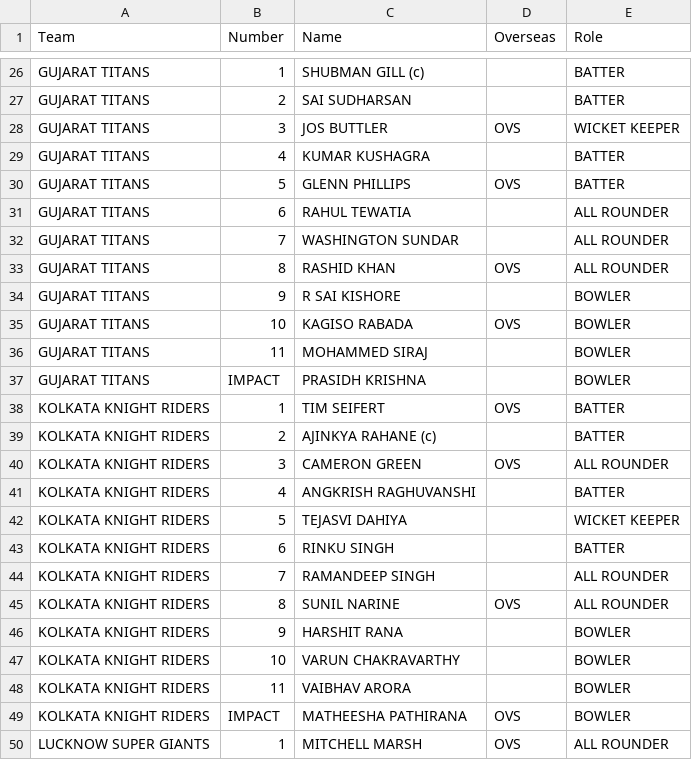
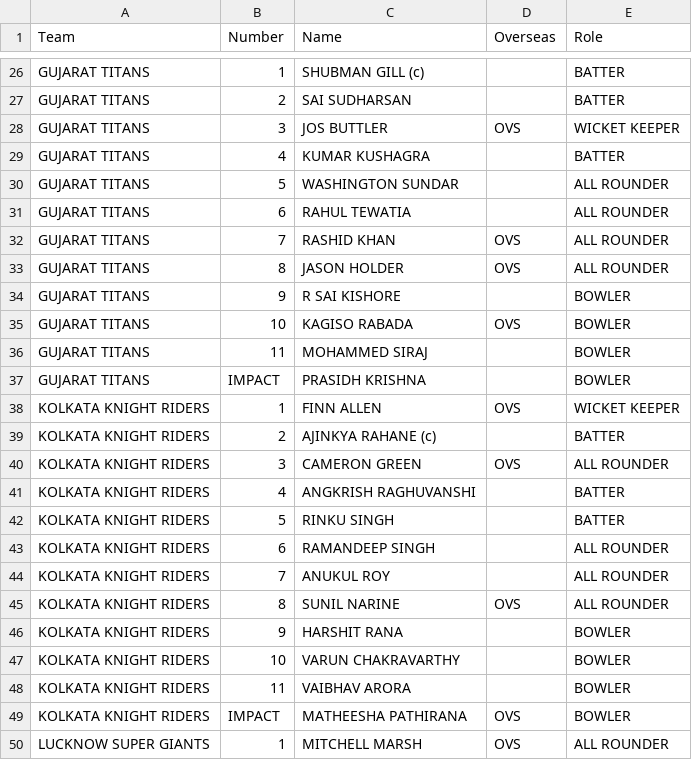
Before and after one commit to Srijan1652871/cricket, a CSV file: ipl2026.csv, drawn as a sheet; only a part is shown, gaps mark what is left out.

Commit message:
Update ipl2026.csv

```diff
--- a/ipl2026.csv
+++ b/ipl2026.csv
@@ -29,6 +29,6 @@ GUJARAT TITANS,3,JOS BUTTLER,OVS,WICKET KEEPER
 GUJARAT TITANS,4,KUMAR KUSHAGRA,,BATTER
-GUJARAT TITANS,5,GLENN PHILLIPS,OVS,BATTER
+GUJARAT TITANS,5,WASHINGTON SUNDAR,,ALL ROUNDER
 GUJARAT TITANS,6,RAHUL TEWATIA,,ALL ROUNDER
-GUJARAT TITANS,7,WASHINGTON SUNDAR,,ALL ROUNDER
-GUJARAT TITANS,8,RASHID KHAN,OVS,ALL ROUNDER
+GUJARAT TITANS,7,RASHID KHAN,OVS,ALL ROUNDER
+GUJARAT TITANS,8,JASON HOLDER,OVS,ALL ROUNDER
 GUJARAT TITANS,9,R SAI KISHORE,,BOWLER
@@ -37,3 +37,3 @@ GUJARAT TITANS,11,MOHAMMED SIRAJ,,BOWLER
 GUJARAT TITANS,IMPACT,PRASIDH KRISHNA,,BOWLER
-KOLKATA KNIGHT RIDERS,1,TIM SEIFERT,OVS,BATTER
+KOLKATA KNIGHT RIDERS,1,FINN ALLEN,OVS,WICKET KEEPER
 KOLKATA KNIGHT RIDERS,2,AJINKYA RAHANE (c),,BATTER
@@ -41,5 +41,5 @@ KOLKATA KNIGHT RIDERS,3,CAMERON GREEN,OVS,ALL ROUNDER
 KOLKATA KNIGHT RIDERS,4,ANGKRISH RAGHUVANSHI,,BATTER
-KOLKATA KNIGHT RIDERS,5,TEJASVI DAHIYA,,WICKET KEEPER
-KOLKATA KNIGHT RIDERS,6,RINKU SINGH,,BATTER
-KOLKATA KNIGHT RIDERS,7,RAMANDEEP SINGH,,ALL ROUNDER
+KOLKATA KNIGHT RIDERS,5,RINKU SINGH,,BATTER
+KOLKATA KNIGHT RIDERS,6,RAMANDEEP SINGH,,ALL ROUNDER
+KOLKATA KNIGHT RIDERS,7,ANUKUL ROY,,ALL ROUNDER
 KOLKATA KNIGHT RIDERS,8,SUNIL NARINE,OVS,ALL ROUNDER
```
